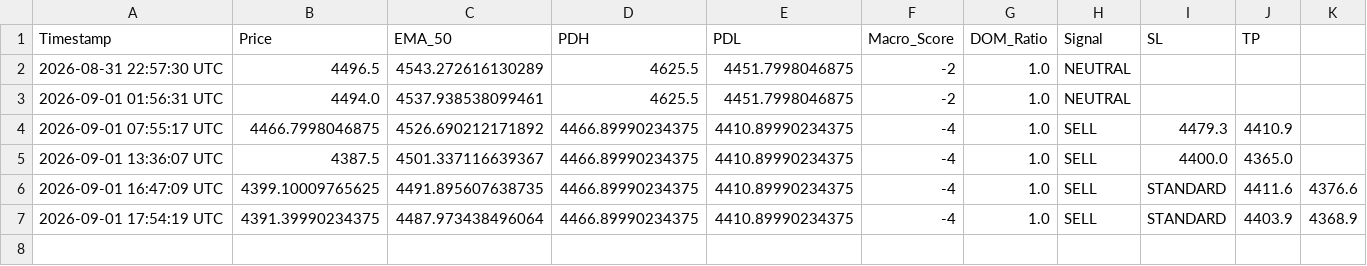
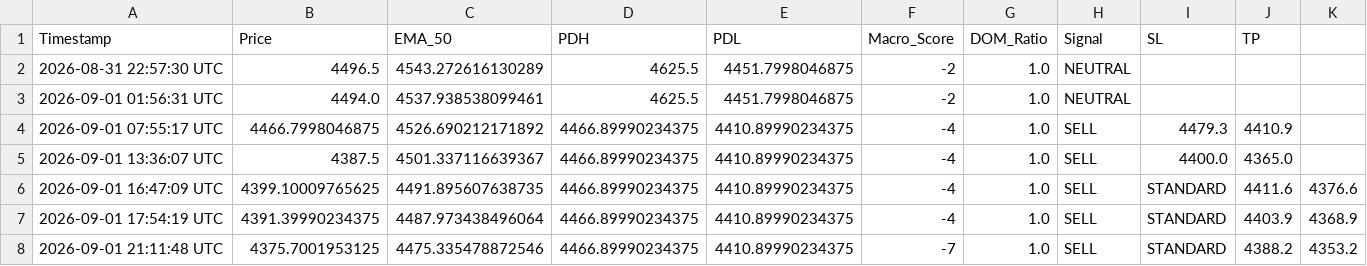
Before and after one commit to parfactmatch-cloud/gold-macro-dashboard, a CSV file: trade_log.csv, drawn as a sheet.

```diff
--- a/trade_log.csv
+++ b/trade_log.csv
@@ -7 +7,2 @@ Timestamp,Price,EMA_50,PDH,PDL,Macro_Score,DOM_Ratio,Signal,SL,TP
 2026-09-01 17:54:19 UTC,4391.39990234375,4487.973438496064,4466.89990234375,4410.89990234375,-4,1.0,SELL,STANDARD,4403.9,4368.9
+2026-09-01 21:11:48 UTC,4375.7001953125,4475.335478872546,4466.89990234375,4410.89990234375,-7,1.0,SELL,STANDARD,4388.2,4353.2
```
